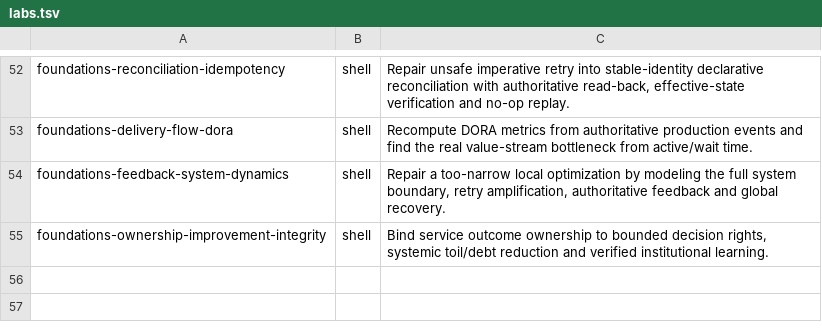
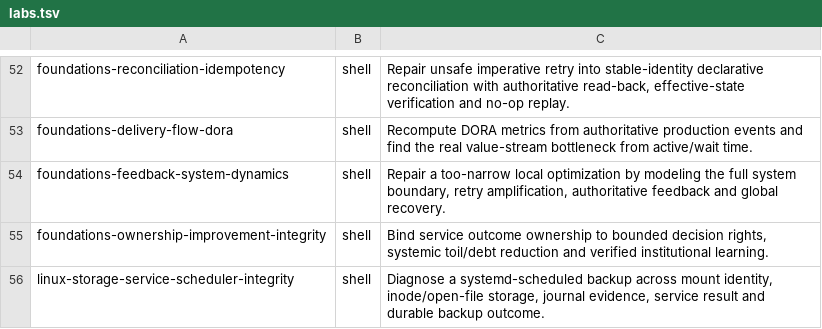
Before and after one commit to Marvy936/Knowledge-Hub, a TSV file: labs/interactive/runtime/labs.tsv, drawn as a sheet; only a part is shown, gaps mark what is left out.

Commit message:
feat: add Linux storage service scheduler integrity lab (#240)

```diff
--- a/labs/interactive/runtime/labs.tsv
+++ b/labs/interactive/runtime/labs.tsv
@@ -55 +55,2 @@ foundations-feedback-system-dynamics	shell	Repair a too-narrow local optimizatio
 foundations-ownership-improvement-integrity	shell	Bind service outcome ownership to bounded decision rights, systemic toil/debt reduction and verified institutional learning.
+linux-storage-service-scheduler-integrity	shell	Diagnose a systemd-scheduled backup across mount identity, inode/open-file storage, journal evidence, service result and durable backup outcome.
```
Also changed, not shown: 15 other files.
